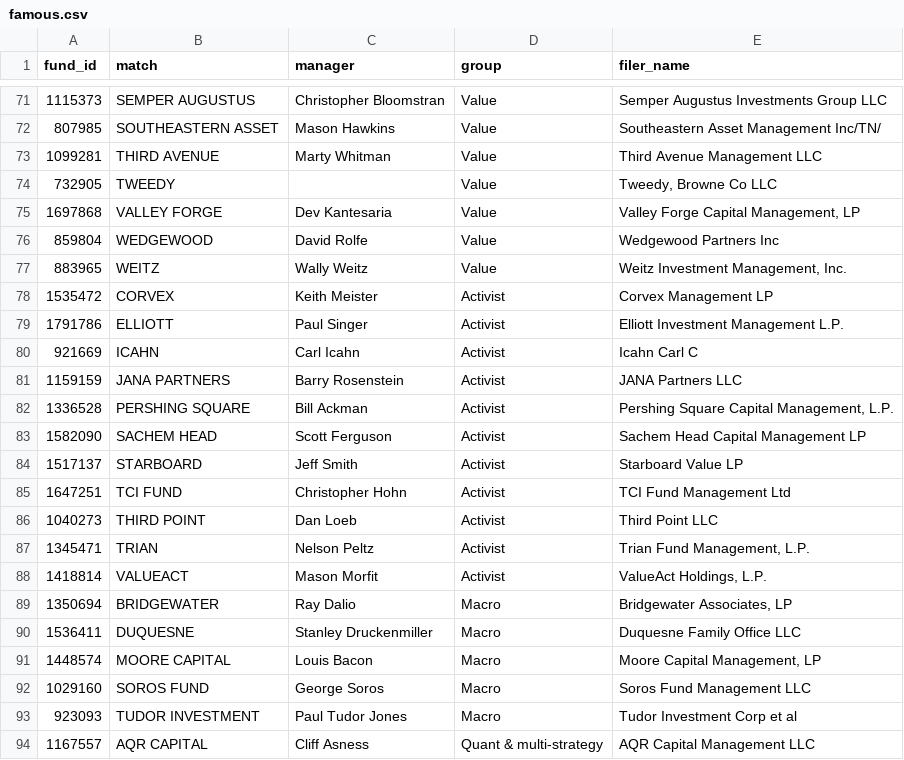
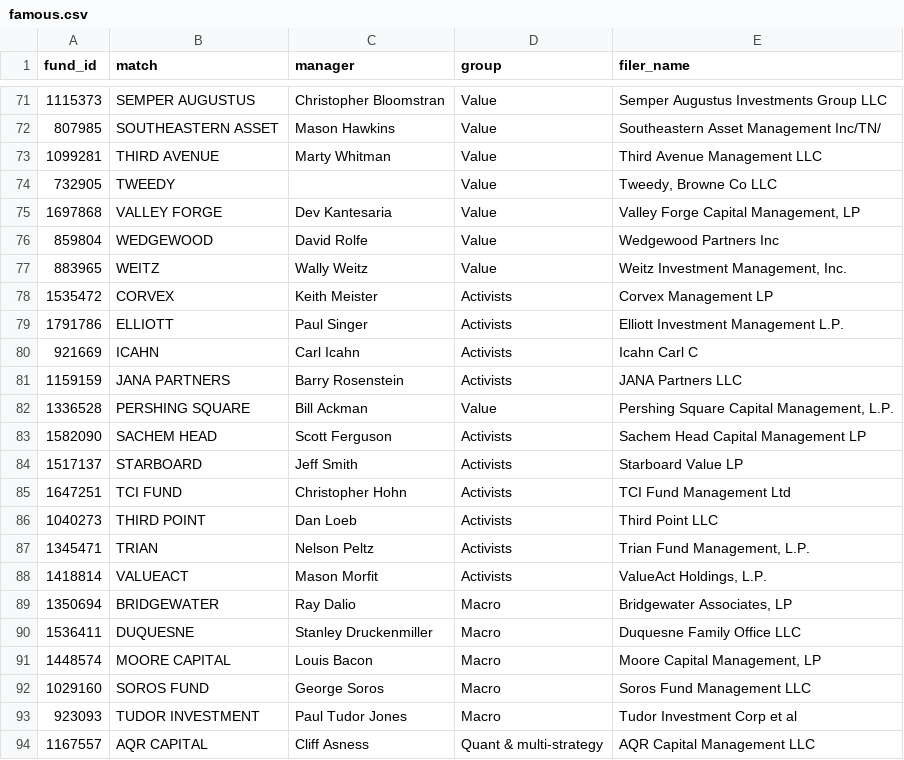
Before and after one commit to Cannibara/Orca, a CSV file: pipeline/orca/famous.csv, drawn as a sheet; only a part is shown, gaps mark what is left out; the diff covers the shown part only.

```diff
--- a/pipeline/orca/famous.csv
+++ b/pipeline/orca/famous.csv
@@ -77,13 +77,13 @@ fund_id,match,manager,group,filer_name
 883965,WEITZ,Wally Weitz,Value,"Weitz Investment Management, Inc."
-1535472,CORVEX,Keith Meister,Activist,Corvex Management LP
-1791786,ELLIOTT,Paul Singer,Activist,Elliott Investment Management L.P.
-921669,ICAHN,Carl Icahn,Activist,Icahn Carl C
-1159159,JANA PARTNERS,Barry Rosenstein,Activist,JANA Partners LLC
-1336528,PERSHING SQUARE,Bill Ackman,Activist,"Pershing Square Capital Management, L.P."
-1582090,SACHEM HEAD,Scott Ferguson,Activist,Sachem Head Capital Management LP
-1517137,STARBOARD,Jeff Smith,Activist,Starboard Value LP
-1647251,TCI FUND,Christopher Hohn,Activist,TCI Fund Management Ltd
-1040273,THIRD POINT,Dan Loeb,Activist,Third Point LLC
-1345471,TRIAN,Nelson Peltz,Activist,"Trian Fund Management, L.P."
-1418814,VALUEACT,Mason Morfit,Activist,"ValueAct Holdings, L.P."
+1535472,CORVEX,Keith Meister,Activists,Corvex Management LP
+1791786,ELLIOTT,Paul Singer,Activists,Elliott Investment Management L.P.
+921669,ICAHN,Carl Icahn,Activists,Icahn Carl C
+1159159,JANA PARTNERS,Barry Rosenstein,Activists,JANA Partners LLC
+1336528,PERSHING SQUARE,Bill Ackman,Value,"Pershing Square Capital Management, L.P."
+1582090,SACHEM HEAD,Scott Ferguson,Activists,Sachem Head Capital Management LP
+1517137,STARBOARD,Jeff Smith,Activists,Starboard Value LP
+1647251,TCI FUND,Christopher Hohn,Activists,TCI Fund Management Ltd
+1040273,THIRD POINT,Dan Loeb,Activists,Third Point LLC
+1345471,TRIAN,Nelson Peltz,Activists,"Trian Fund Management, L.P."
+1418814,VALUEACT,Mason Morfit,Activists,"ValueAct Holdings, L.P."
 1350694,BRIDGEWATER,Ray Dalio,Macro,"Bridgewater Associates, LP"
```
Also changed, not shown: 18 edited cells elsewhere in this file, 14 other files.
